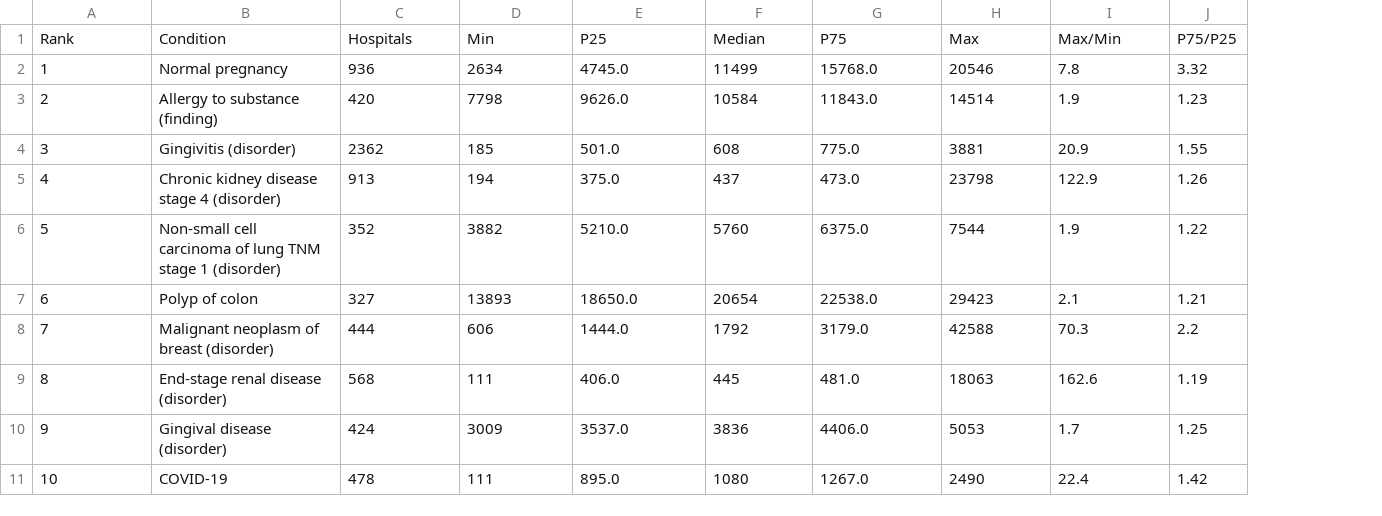
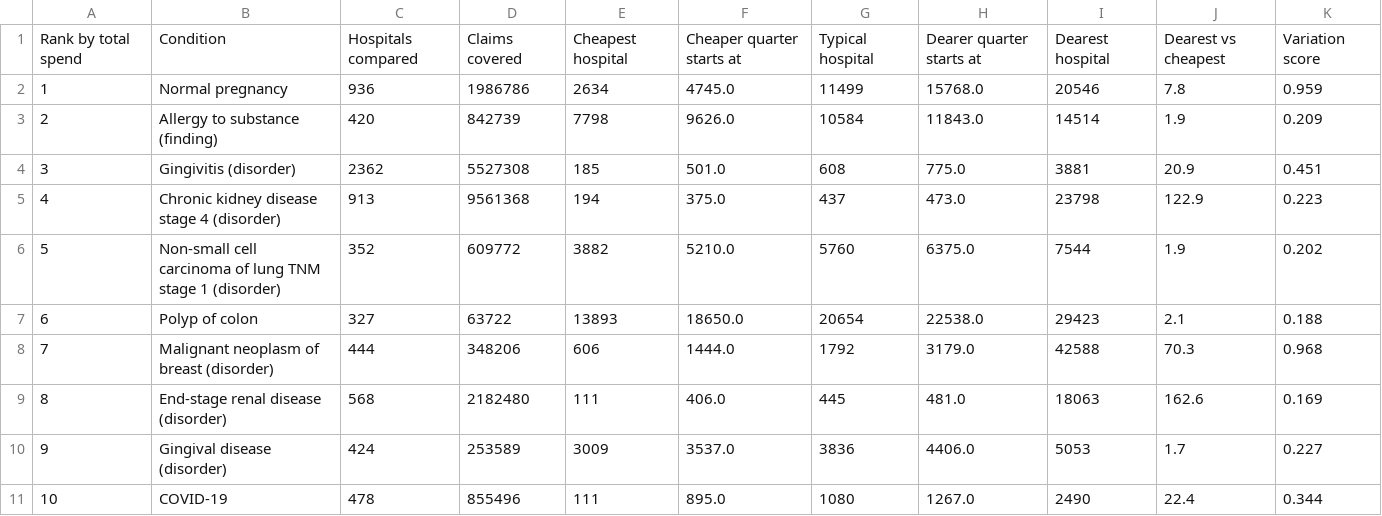
Before and after one commit to Hiba1471/synthea-healthclaims, a CSV file: sql/results/q1_hospital_cost_spread_2020_2024.csv, drawn as a sheet; only a part is shown; removed rows and columns are numbered as before the commit, all else as after; the diff names each change by its address in the sheet, - before the commit and + after, or states it on an @@ line.

```diff
--- a/sql/results/q1_hospital_cost_spread_2020_2024.csv
+++ b/sql/results/q1_hospital_cost_spread_2020_2024.csv
+column D, rows 2-11: 1986786 | 842739 | 5527308 | 9561368 | 609772 | 63722 | 348206 | 2182480 | 253589 | 855496
-column J, rows 2-11: 3.32 | 1.23 | 1.55 | 1.26 | 1.22 | 1.21 | 2.2 | 1.19 | 1.25 | 1.42
+column K, rows 2-11: 0.959 | 0.209 | 0.451 | 0.223 | 0.202 | 0.188 | 0.968 | 0.169 | 0.227 | 0.344
-row 1: Rank | Condition | Hospitals | Min | P25 | Median | P75 | Max | Max/Min | P75/P25
+row 1: Rank by total spend | Condition | Hospitals compared | Claims covered | Cheapest hospital | Cheaper quarter starts at | Typical hospital | Dearer quarter starts at | Dearest hospital | Dearest vs cheapest | Variation score
```
Also changed, not shown: sql/results/q1_allergy_procedures_2020_2024.csv, sql/results/q1_pregnancy_procedures_2020_2024.csv, 4 other files.
